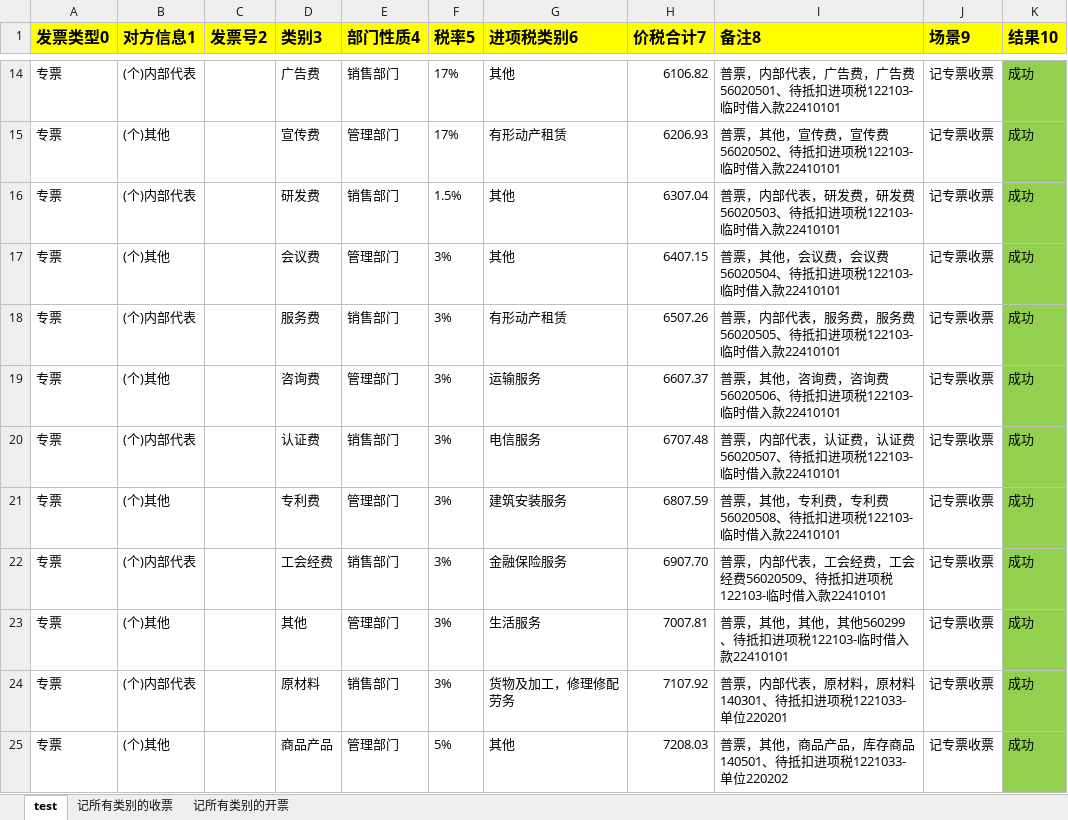
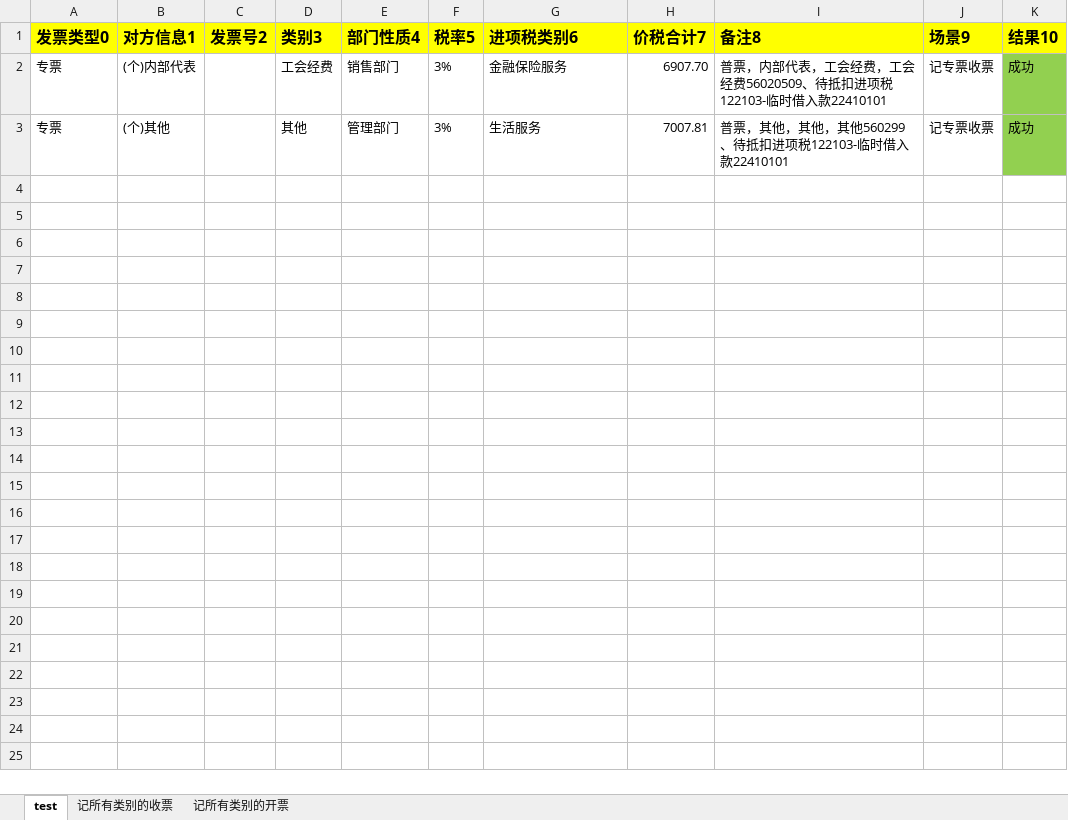
Before and after one commit to huangcaiyan/e2e-test, an Excel workbook: test_data/cai/record_invoice_data.xlsx, sheet test, drawn as a sheet; only a part is shown, gaps mark what is left out; values as stored, in another font and other column widths than the file's, no borders; the diff covers the shown part only; the diff names each change by its address in the sheet, - before the commit and + after, or states it on an @@ line.

```diff
--- a/test_data/cai/record_invoice_data.xlsx (sheet test)
+++ b/test_data/cai/record_invoice_data.xlsx (sheet test)
-row 14: 专票 | (个)内部代表 |  | 广告费 | 销售部门 | 17% | 其他 | 6106.82 | 普票，内部代表，广告费，广告费56020501、待抵扣进项税122103-临时借入款22410101 | 记专票收票 | 成功
-row 15: 专票 | (个)其他 |  | 宣传费 | 管理部门 | 17% | 有形动产租赁 | 6206.93 | 普票，其他，宣传费，宣传费56020502、待抵扣进项税122103-临时借入款22410101 | 记专票收票 | 成功
-row 16: 专票 | (个)内部代表 |  | 研发费 | 销售部门 | 1.5% | 其他 | 6307.04 | 普票，内部代表，研发费，研发费56020503、待抵扣进项税122103-临时借入款22410101 | 记专票收票 | 成功
-row 17: 专票 | (个)其他 |  | 会议费 | 管理部门 | 3% | 其他 | 6407.15 | 普票，其他，会议费，会议费56020504、待抵扣进项税122103-临时借入款22410101 | 记专票收票 | 成功
-row 18: 专票 | (个)内部代表 |  | 服务费 | 销售部门 | 3% | 有形动产租赁 | 6507.26 | 普票，内部代表，服务费，服务费56020505、待抵扣进项税122103-临时借入款22410101 | 记专票收票 | 成功
-row 19: 专票 | (个)其他 |  | 咨询费 | 管理部门 | 3% | 运输服务 | 6607.37 | 普票，其他，咨询费，咨询费56020506、待抵扣进项税122103-临时借入款22410101 | 记专票收票 | 成功
-row 20: 专票 | (个)内部代表 |  | 认证费 | 销售部门 | 3% | 电信服务 | 6707.48 | 普票，内部代表，认证费，认证费56020507、待抵扣进项税122103-临时借入款22410101 | 记专票收票 | 成功
-row 21: 专票 | (个)其他 |  | 专利费 | 管理部门 | 3% | 建筑安装服务 | 6807.59 | 普票，其他，专利费，专利费56020508、待抵扣进项税122103-临时借入款22410101 | 记专票收票 | 成功
-row 24: 专票 | (个)内部代表 |  | 原材料 | 销售部门 | 3% | 货物及加工，修理修配劳务 | 7107.92 | 普票，内部代表，原材料，原材料140301、待抵扣进项税1221033-单位220201 | 记专票收票 | 成功
-row 25: 专票 | (个)其他 |  | 商品产品 | 管理部门 | 5% | 其他 | 7208.03 | 普票，其他，商品产品，库存商品140501、待抵扣进项税1221033-单位220202 | 记专票收票 | 成功
```
Also changed, not shown: 12 removed rows elsewhere in this sheet, test_data/cai/record_transaction_data.xlsx, 17 other files.
